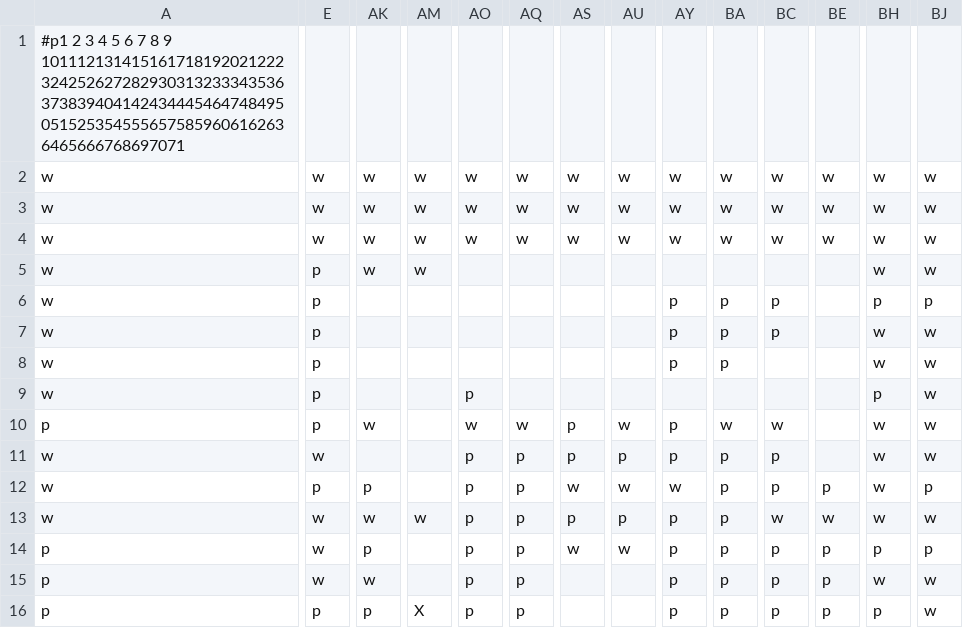
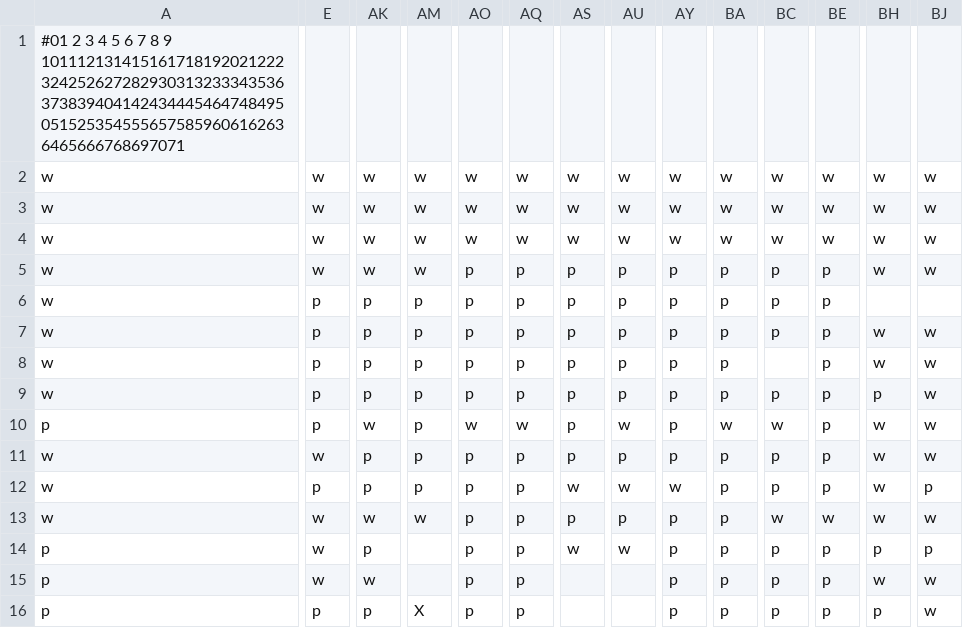
Before and after one commit to mikepea/unity-spherical-pacmon, a CSV file: sphere_cam_test/Assets/Maps/map2.csv, drawn as a sheet; only a part is shown, gaps mark what is left out; the diff covers the shown part only; the diff names each change by its address in the sheet, - before the commit and + after, or states it on an @@ line.

```diff
--- a/sphere_cam_test/Assets/Maps/map2.csv
+++ b/sphere_cam_test/Assets/Maps/map2.csv
-A1: #p1 2 3…
+A1: #01 2 3…
-E5: p
+E5: w
-AO5:AO8: (empty)
+AO5:AO8: p
-AQ5:AQ9: (empty)
+AQ5:AQ9: p
-AS5:AS9: (empty)
+AS5:AS9: p
-AU5:AU9: (empty)
+AU5:AU9: p
-AY5: (empty)
+AY5: p
-BA5: (empty)
+BA5: p
-BC5: (empty)
+BC5: p
-BE5:BE11: (empty)
+BE5:BE11: p
-AK6:AK9: (empty)
+AK6:AK9: p
-AM6:AM12: (empty)
+AM6:AM12: p
-BH6: p
+BH6: (empty)
-BJ6: p
+BJ6: (empty)
-AY9: (empty)
+AY9: p
-BA9: (empty)
+BA9: p
-BC9: (empty)
+BC9: p
-AK11: (empty)
+AK11: p
```
Also changed, not shown: 82 edited cells elsewhere in this file.
